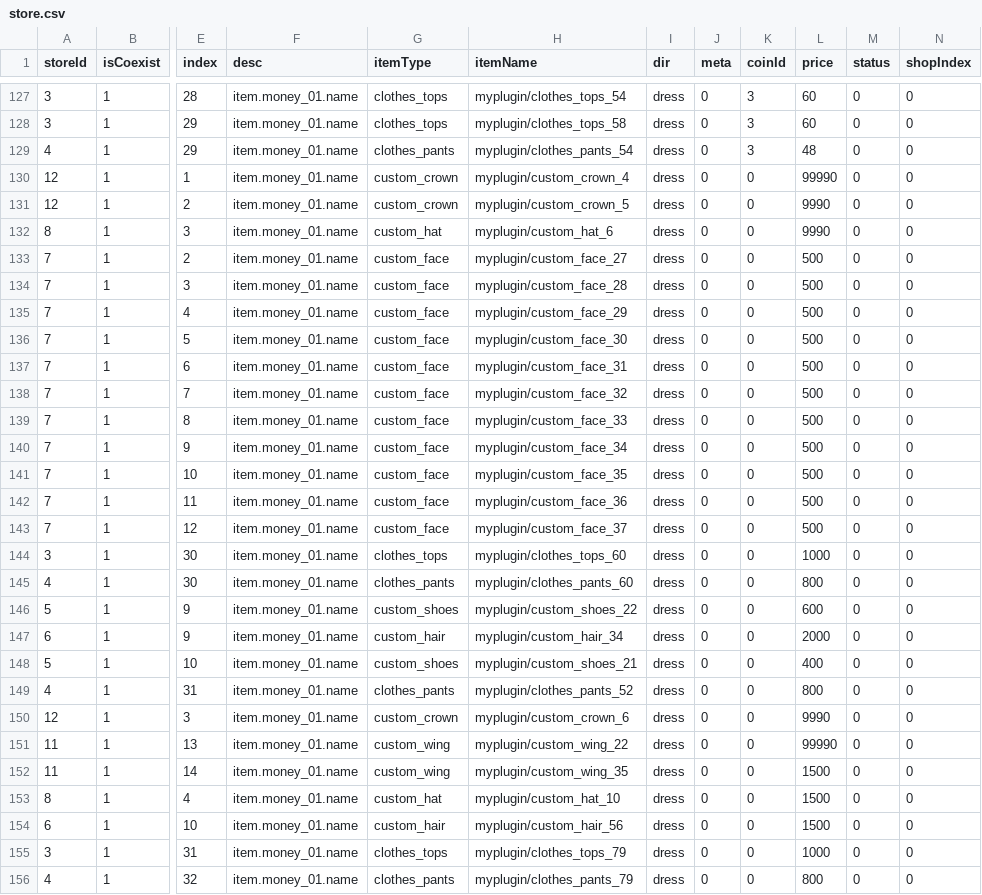
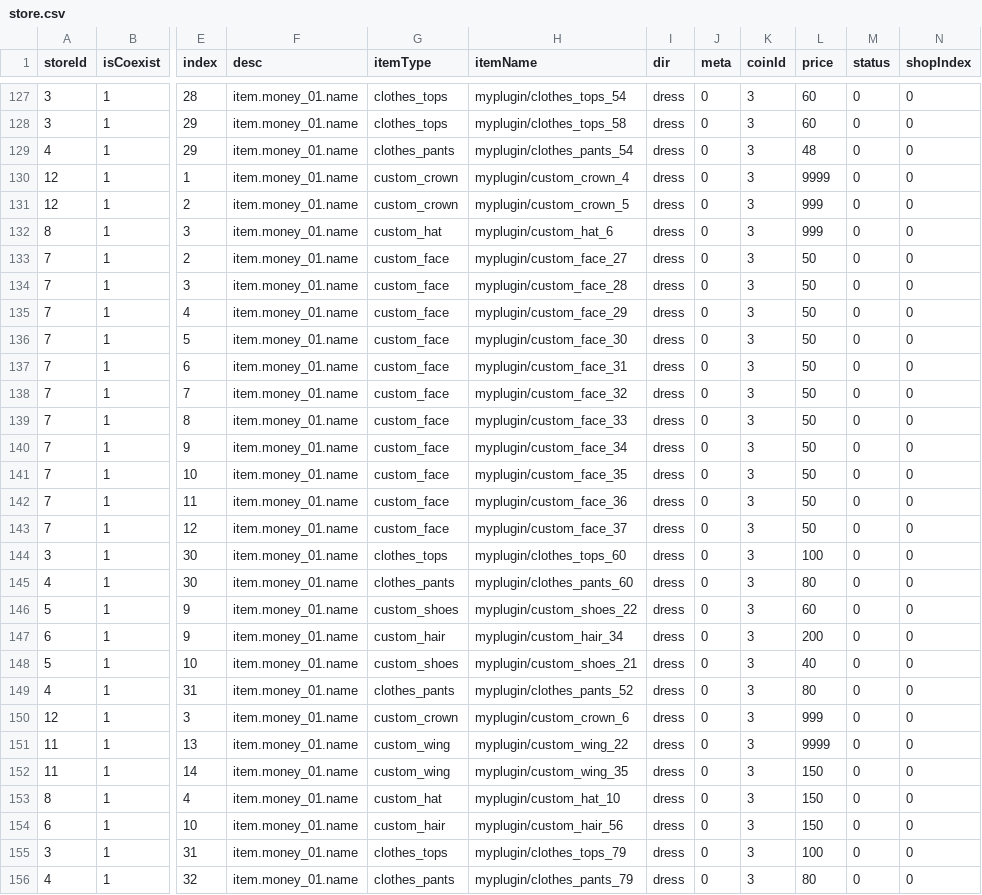
Before and after one commit to blockmangame/game_config, a CSV file: g2020/store.csv, drawn as a sheet; only a part is shown, gaps mark what is left out; the diff covers the shown part only; the diff names each change by its address in the sheet, - before the commit and + after, or states it on an @@ line.

```diff
--- a/g2020/store.csv
+++ b/g2020/store.csv
-K130:K156 (coinId): 0
+K130:K156 (coinId): 3
-L130 (price): 99990
+L130 (price): 9999
-L131:L132 (price): 9990
+L131:L132 (price): 999
-L133:L143 (price): 500
+L133:L143 (price): 50
-L144 (price): 1000
+L144 (price): 100
-L145 (price): 800
+L145 (price): 80
-L146 (price): 600
+L146 (price): 60
-L147 (price): 2000
+L147 (price): 200
-L148 (price): 400
+L148 (price): 40
-L149 (price): 800
+L149 (price): 80
-L150 (price): 9990
+L150 (price): 999
-L151 (price): 99990
+L151 (price): 9999
-L152:L154 (price): 1500
+L152:L154 (price): 150
-L155 (price): 1000
+L155 (price): 100
-L156 (price): 800
+L156 (price): 80
```
Also changed, not shown: 62 edited cells elsewhere in this file, 3 other files.
